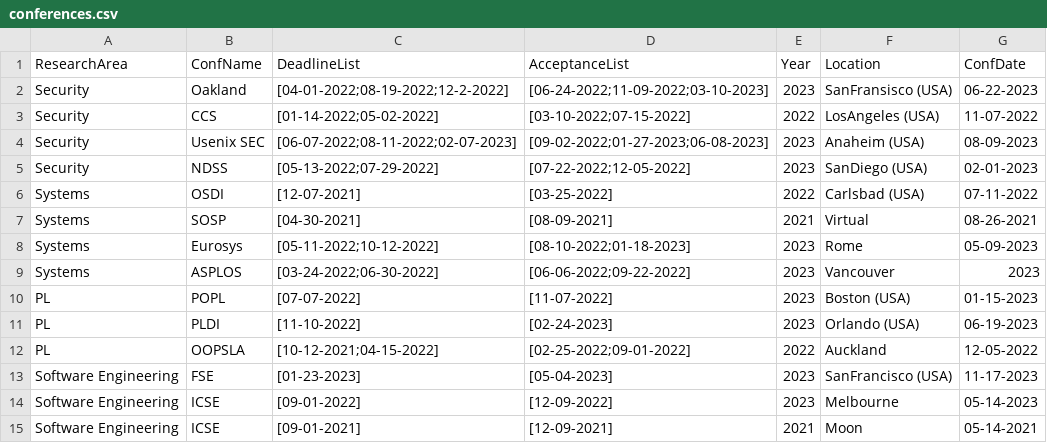
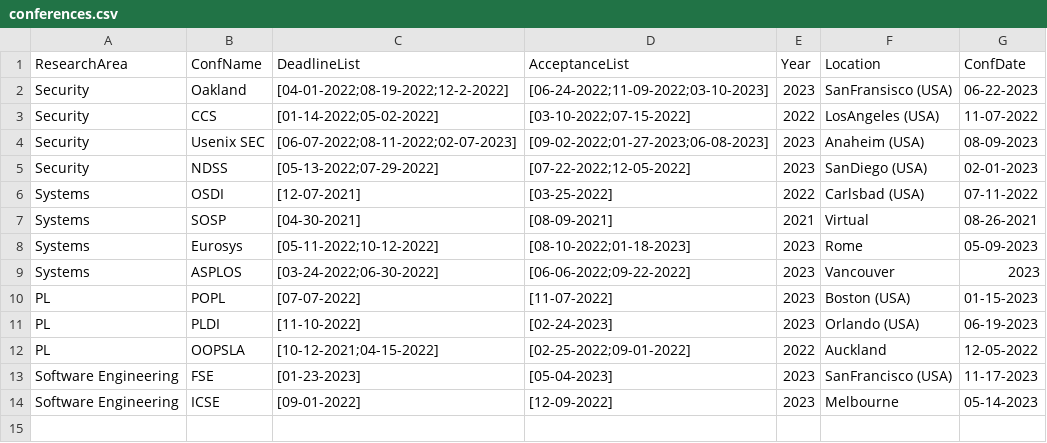
Before and after one commit to shamedgh/sec-cons, a CSV file: conferences.csv, drawn as a sheet.

```diff
--- a/conferences.csv
+++ b/conferences.csv
@@ -14,2 +14 @@ Software Engineering,FSE,[01-23-2023],[05-04-2023],2023,SanFrancisco (USA),11-17
 Software Engineering,ICSE,[09-01-2022],[12-09-2022],2023,Melbourne,05-14-2023
-Software Engineering,ICSE,[09-01-2021],[12-09-2021],2021,Moon,05-14-2021
```
Also changed, not shown: 1 other file.
